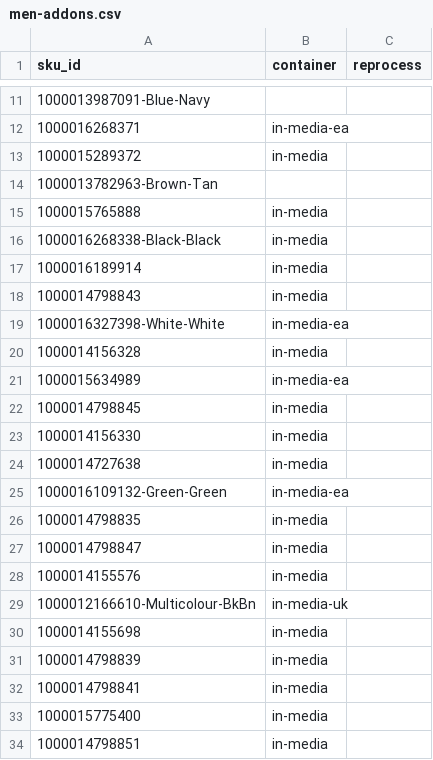
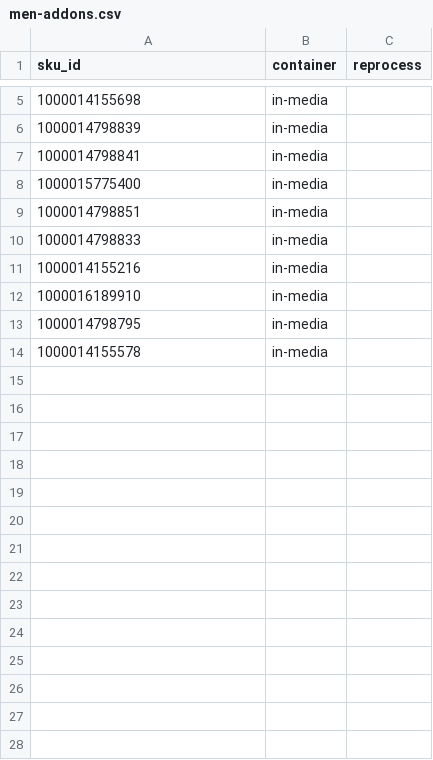
Before and after one commit to jagnyadatta67/imagre-resize, a CSV file: input_csv/men-addons.csv, drawn as a sheet; only a part is shown, gaps mark what is left out; the shorter side is filled out with more unchanged rows; the diff covers the shown part only; the diff names each change by its address in the sheet, - before the commit and + after, or states it on an @@ line.

```diff
--- a/input_csv/men-addons.csv
+++ b/input_csv/men-addons.csv
-row 11: 1000013987091-Blue-Navy
-row 12: 1000016268371 | in-media-ea
-row 13: 1000015289372 | in-media
-row 14: 1000013782963-Brown-Tan
-row 15: 1000015765888 | in-media
-row 16: 1000016268338-Black-Black | in-media
-row 17: 1000016189914 | in-media
-row 18: 1000014798843 | in-media
-row 19: 1000016327398-White-White | in-media-ea
-row 20: 1000014156328 | in-media
-row 21: 1000015634989 | in-media-ea
-row 22: 1000014798845 | in-media
-row 23: 1000014156330 | in-media
-row 24: 1000014727638 | in-media
-row 25: 1000016109132-Green-Green | in-media-ea
-row 26: 1000014798835 | in-media
-row 27: 1000014798847 | in-media
-row 28: 1000014155576 | in-media
-row 29: 1000012166610-Multicolour-BkBn | in-media-uk
```
Also changed, not shown: 71 removed rows elsewhere in this file, 36 other files.
